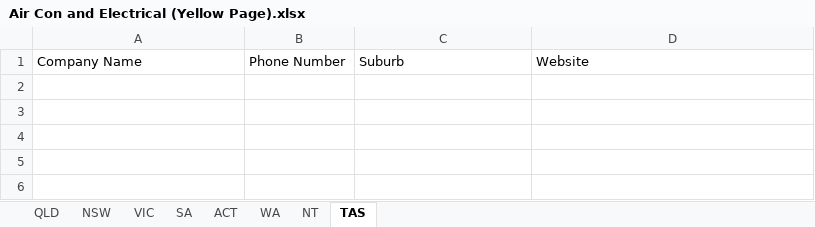
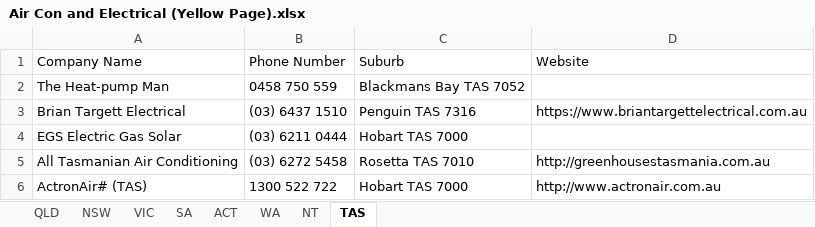
Before and after one commit to Andrewl920/WebScraping_Company, an Excel workbook: Air Con and Electrical (Yellow Page).xlsx, sheet TAS, drawn as a sheet; values as stored, in another font and other column widths than the file's, no borders; the diff names each change by its address in the sheet, - before the commit and + after, or states it on an @@ line.

```diff
--- a/Air Con and Electrical (Yellow Page).xlsx (sheet TAS)
+++ b/Air Con and Electrical (Yellow Page).xlsx (sheet TAS)
+row 2: The Heat-pump Man | 0458 750 559 | Blackmans Bay TAS 7052
+row 3: Brian Targett Electrical | (03) 6437 1510 | Penguin TAS 7316 | https://www.briantargettelectrical.com.au
+row 4: EGS Electric Gas Solar | (03) 6211 0444 | Hobart TAS 7000
+row 5: All Tasmanian Air Conditioning | (03) 6272 5458 | Rosetta TAS 7010 | http://greenhousestasmania.com.au
+row 6: ActronAir# (TAS) | 1300 522 722 | Hobart TAS 7000 | http://www.actronair.com.au
```
Also changed, not shown: sheet NSW, sheet QLD, sheet VIC, sheet WA, sheet SA, sheet NT, 1 more sheet, 4 other files.
